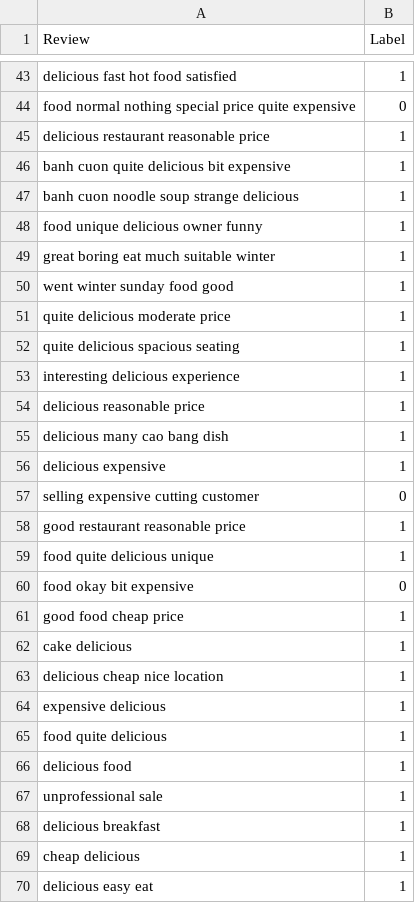
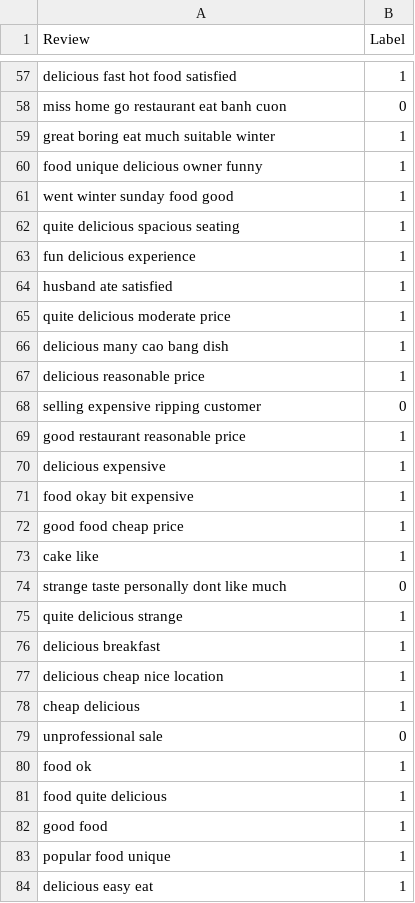
Before and after one commit to k4nnguyen/Decision-Tree-Random-Forest, a CSV file: data/raw_data/Banh_Cuon_Cao_Bang_Ao_Sen.csv, drawn as a sheet; only a part is shown, gaps mark what is left out; removed rows and columns are numbered as before the commit, all else as after; the diff covers the shown part only; the diff names each change by its address in the sheet, - before the commit and + after, or states it on an @@ line.

```diff
--- a/data/raw_data/Banh_Cuon_Cao_Bang_Ao_Sen.csv
+++ b/data/raw_data/Banh_Cuon_Cao_Bang_Ao_Sen.csv
-A58 (Review): food normal nothing special price quite expensive
+A58 (Review): miss home go restaurant eat banh cuon
-row 45: delicious restaurant reasonable price | 1
@@ row 46 moved to row 53: banh cuon quite delicious bit expensive @@
-row 47: banh cuon noodle soup strange delicious | 1
@@ row 49 moved to row 59: great boring eat much suitable winter @@
@@ row 52 moved to row 62: quite delicious spacious seating @@
+row 63: fun delicious experience | 1
+row 64: husband ate satisfied | 1
-A66 (Review): interesting delicious experience
+A66 (Review): delicious many cao bang dish
-row 55: delicious many cao bang dish | 1
+row 68: selling expensive ripping customer | 0
@@ row 58 moved to row 69: good restaurant reasonable price @@
-row 57: selling expensive cutting customer | 0
-row 59: food quite delicious unique | 1
-B71 (Label): 0
+B71 (Label): 1
+row 73: cake like | 1
+row 74: strange taste personally dont like much | 0
+row 75: quite delicious strange | 1
-A76 (Review): cake delicious
+A76 (Review): delicious breakfast
-A78 (Review): expensive delicious
+A78 (Review): cheap delicious
+row 79: unprofessional sale | 0
+row 80: food ok | 1
-A82 (Review): delicious food
+A82 (Review): good food
-A83 (Review): unprofessional sale
+A83 (Review): popular food unique
-row 68: delicious breakfast | 1
-row 69: cheap delicious | 1
```
Also changed, not shown: 29 added rows, 6 removed rows, 3 moved rows and 19 edited cells elsewhere in this file, 19 other files.
